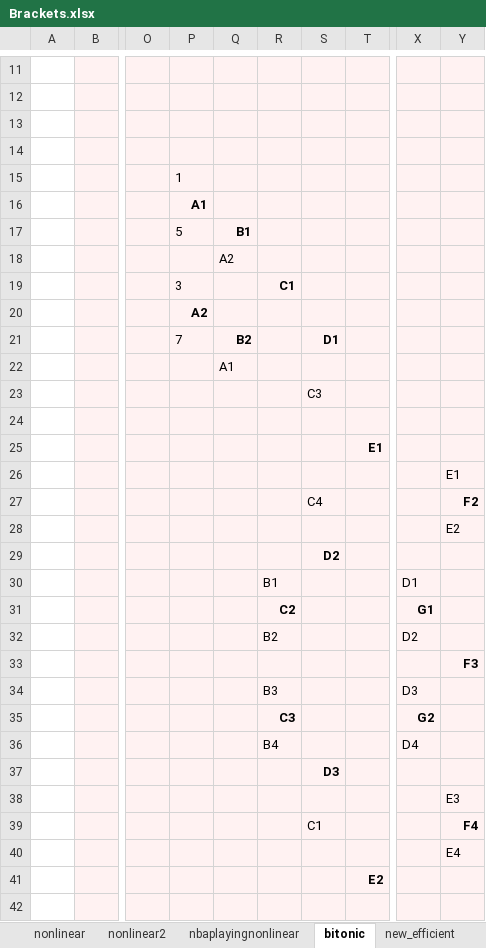
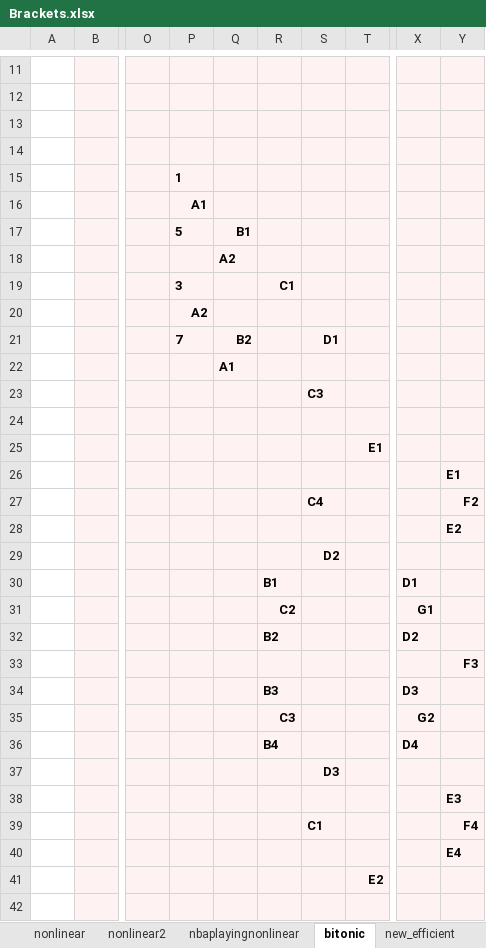
Before and after one commit to leofried/thesis, an Excel workbook: thesis-tex/excels/Brackets.xlsx, sheet bitonic, drawn as a sheet; only a part is shown, gaps mark what is left out; values as stored, in another font and other column widths than the file's, no borders; the diff covers the shown part only; the diff names each change by its address in the sheet, - before the commit and + after, or states it on an @@ line.

```diff
--- a/thesis-tex/excels/Brackets.xlsx (sheet bitonic)
+++ b/thesis-tex/excels/Brackets.xlsx (sheet bitonic)
-P15 bold: off
+P15 bold: on
-P17 bold: off
+P17 bold: on
-Q18 bold: off
+Q18 bold: on
-P19 bold: off
+P19 bold: on
-P21 bold: off
+P21 bold: on
-Q22 bold: off
+Q22 bold: on
-S23 bold: off
+S23 bold: on
-Y26 bold: off
+Y26 bold: on
-S27 bold: off
+S27 bold: on
-Y28 bold: off
+Y28 bold: on
-R30 bold: off
+R30 bold: on
-X30 bold: off
+X30 bold: on
-R32 bold: off
+R32 bold: on
-X32 bold: off
+X32 bold: on
-R34 bold: off
+R34 bold: on
-X34 bold: off
+X34 bold: on
-R36 bold: off
+R36 bold: on
-X36 bold: off
+X36 bold: on
-Y38 bold: off
+Y38 bold: on
-S39 bold: off
+S39 bold: on
-Y40 bold: off
+Y40 bold: on
```
Also changed, not shown: cell formats elsewhere in this sheet, sheet ncaa, sheet nonlinear, sheet nonlinear2, sheet nbaplayingnonlinear, thesis-tex/excels/todo.xlsx, 12 other files.
